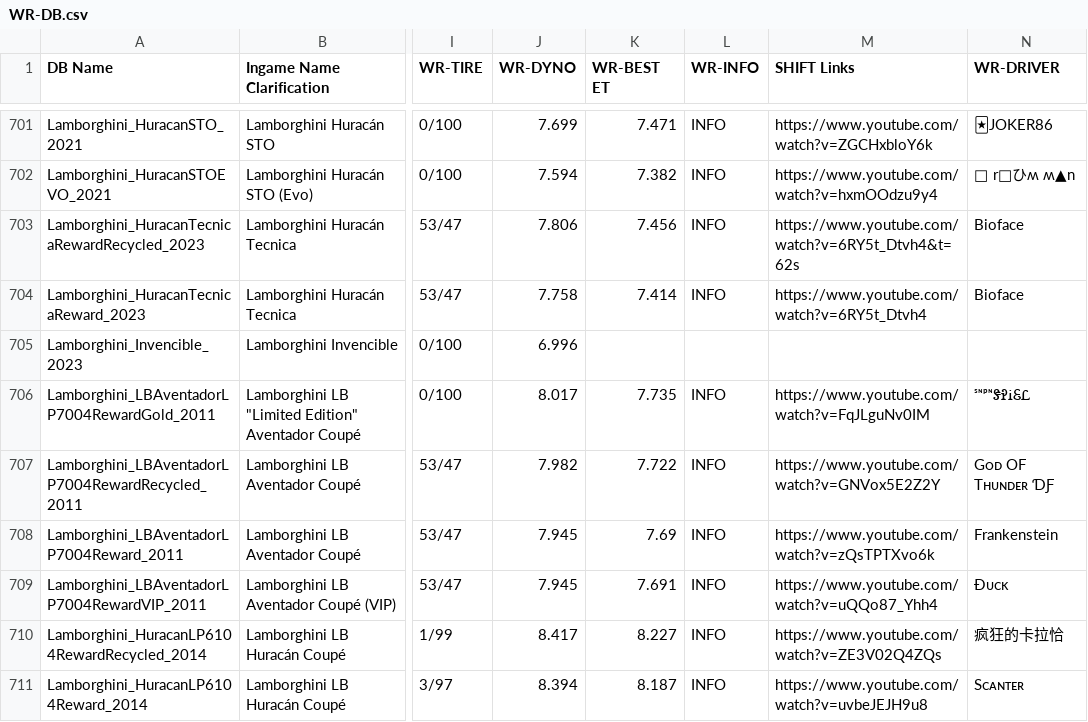
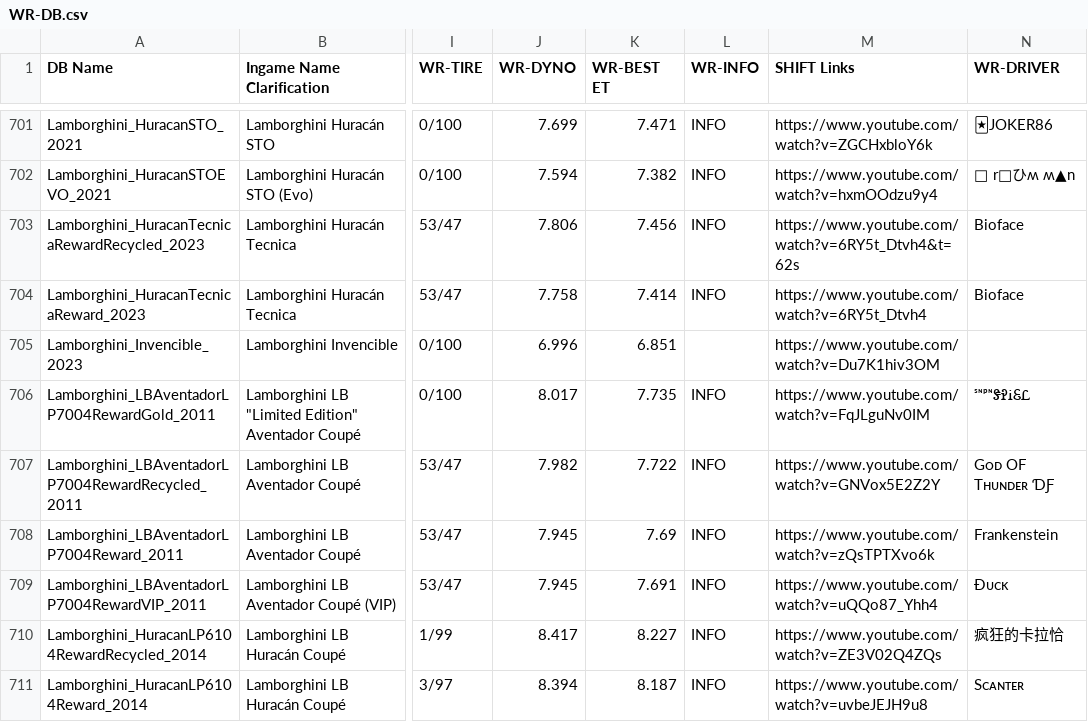
Before and after one commit to Nitro4CSR/CSR2WorldRecordsDB, a CSV file: WR-DB.csv, drawn as a sheet; only a part is shown, gaps mark what is left out; the diff names each change by its address in the sheet, - before the commit and + after, or states it on an @@ line.

Commit message:
Update WR-DB.csv

```diff
--- a/WR-DB.csv
+++ b/WR-DB.csv
-K705 (WR-BEST ET): (empty)
+K705 (WR-BEST ET): 6.851
-M705 (SHIFT Links): (empty)
+M705 (SHIFT Links): https://www.youtube.com/watch?v=Du7K1hiv3OM
```
